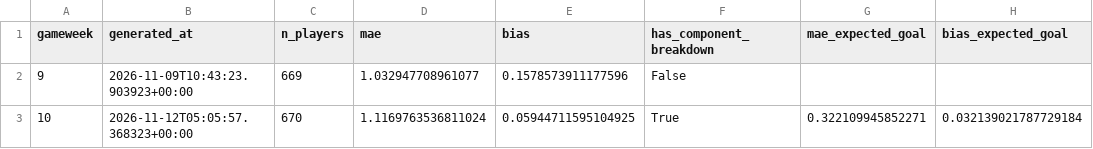
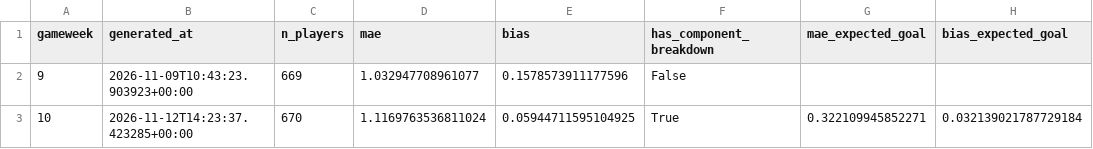
Before and after one commit to youssefniazimostafa/fpl-consultant, a CSV file: data/accuracy/accuracy_log.csv, drawn as a sheet; only a part is shown; the diff names each change by its address in the sheet, - before the commit and + after, or states it on an @@ line.

Commit message:
Prediction log + accuracy track record + GW snapshot archive

```diff
--- a/data/accuracy/accuracy_log.csv
+++ b/data/accuracy/accuracy_log.csv
-B3 (generated_at): 2026-11-12T05:05:57.368323+00:00
+B3 (generated_at): 2026-11-12T14:23:37.423285+00:00
```
Also changed, not shown: 2 other files.
